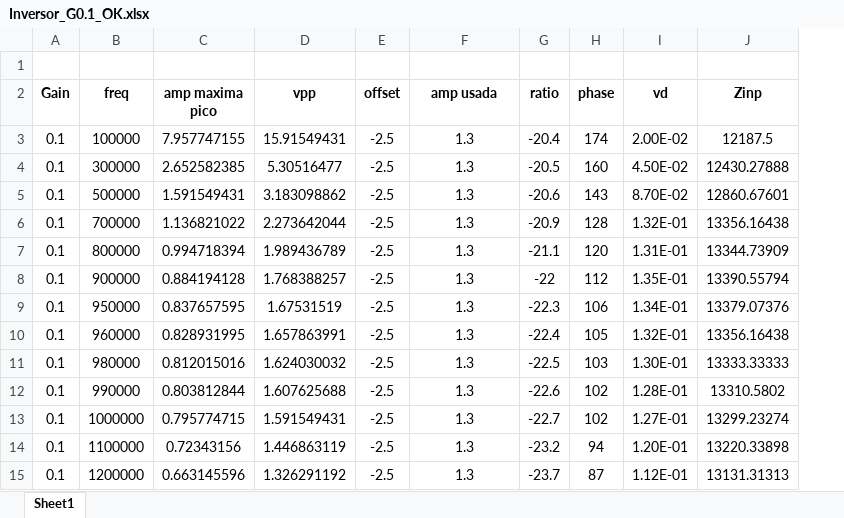
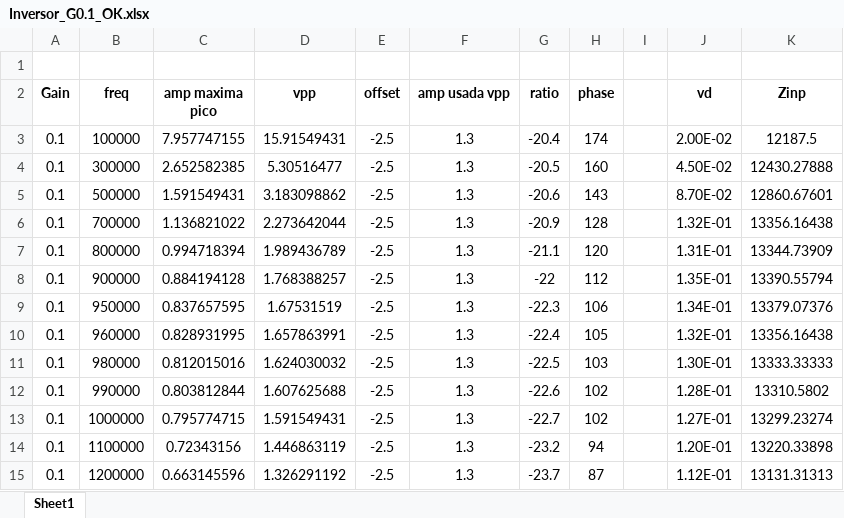
Before and after one commit to mregueira/InformesTC, an Excel workbook: TP2/graficos/ejercicio1/input/Ej1_Bodes/Inversor_G0.1_OK.xlsx, sheet Sheet1, drawn as a sheet; values as stored, in another font and other column widths than the file's, no borders; the diff names each change by its address in the sheet, - before the commit and + after, or states it on an @@ line.

```diff
--- a/TP2/graficos/ejercicio1/input/Ej1_Bodes/Inversor_G0.1_OK.xlsx (sheet Sheet1)
+++ b/TP2/graficos/ejercicio1/input/Ej1_Bodes/Inversor_G0.1_OK.xlsx (sheet Sheet1)
+column I, empty
-F2: amp usada
+F2: amp usada vpp
```
Also changed, not shown: formulas that keep their value, TP2/graficos/ejercicio1/input/Ej1_Bodes/Inversor_G10_OK.xlsx, TP2/graficos/ejercicio1/input/Ej1_Bodes/Inversor_G1_OK.xlsx, 12 other files.
